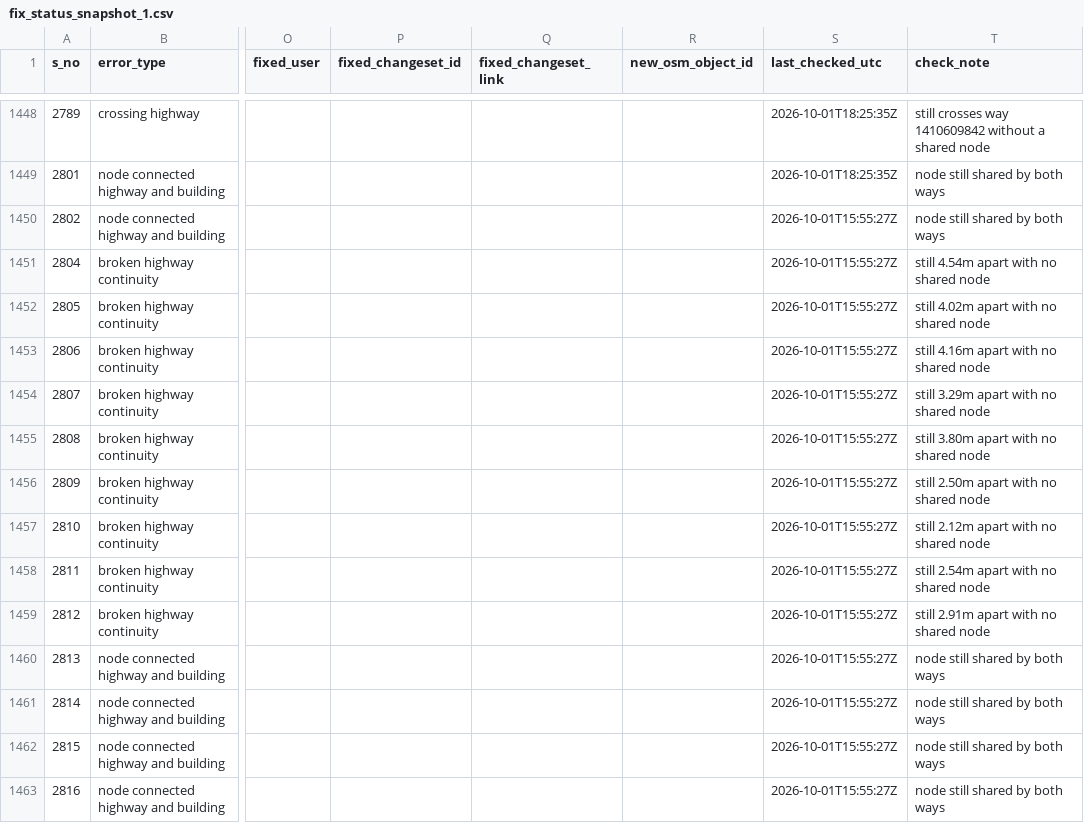
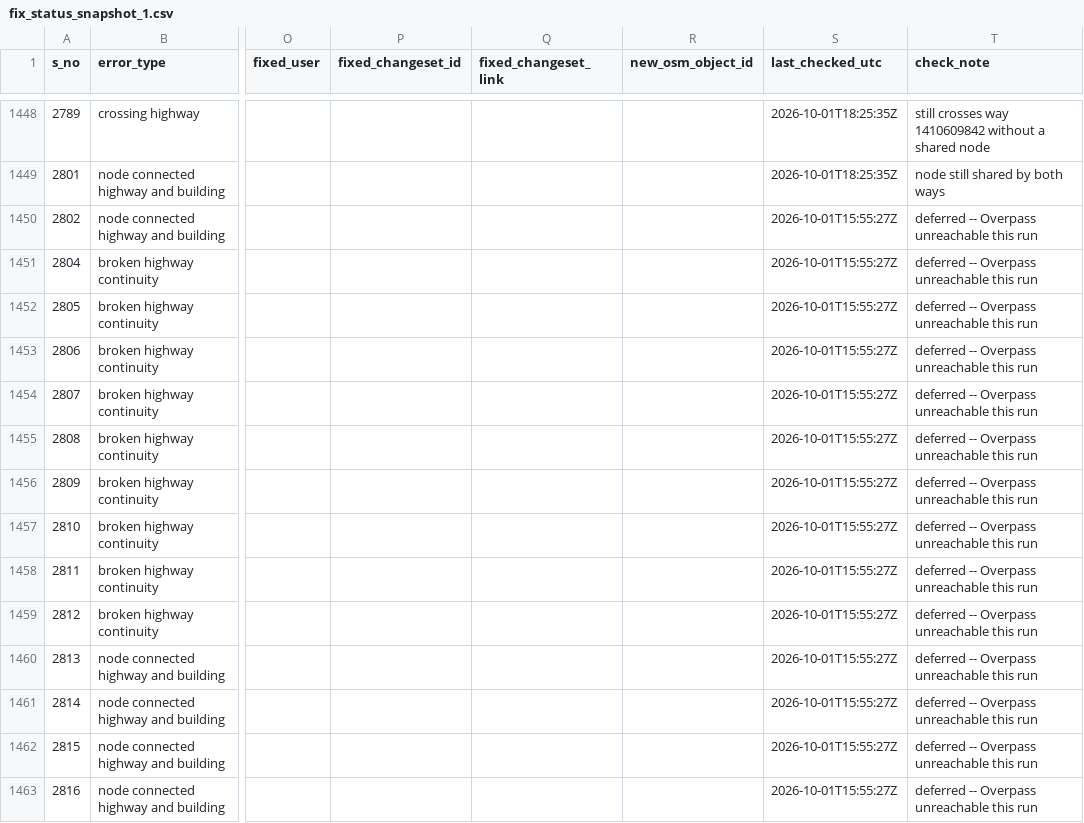
Before and after one commit to KingVik-Planet/OSM_QC_Fix_Tracker.tt_event, a CSV file: data/fix_status_snapshot_1.csv, drawn as a sheet; only a part is shown, gaps mark what is left out; the diff covers the shown part only; the diff names each change by its address in the sheet, - before the commit and + after, or states it on an @@ line.

```diff
--- a/data/fix_status_snapshot_1.csv
+++ b/data/fix_status_snapshot_1.csv
-T1450 (check_note): node still shared by both ways
+T1450 (check_note): deferred -- Overpass unreachable this run
-T1451 (check_note): still 4.54m apart with no shared node
+T1451 (check_note): deferred -- Overpass unreachable this run
-T1452 (check_note): still 4.02m apart with no shared node
+T1452 (check_note): deferred -- Overpass unreachable this run
-T1453 (check_note): still 4.16m apart with no shared node
+T1453 (check_note): deferred -- Overpass unreachable this run
-T1454 (check_note): still 3.29m apart with no shared node
+T1454 (check_note): deferred -- Overpass unreachable this run
-T1455 (check_note): still 3.80m apart with no shared node
+T1455 (check_note): deferred -- Overpass unreachable this run
-T1456 (check_note): still 2.50m apart with no shared node
+T1456 (check_note): deferred -- Overpass unreachable this run
-T1457 (check_note): still 2.12m apart with no shared node
+T1457 (check_note): deferred -- Overpass unreachable this run
-T1458 (check_note): still 2.54m apart with no shared node
+T1458 (check_note): deferred -- Overpass unreachable this run
-T1459 (check_note): still 2.91m apart with no shared node
+T1459 (check_note): deferred -- Overpass unreachable this run
-T1460:T1463 (check_note): node still shared by both ways
+T1460:T1463 (check_note): deferred -- Overpass unreachable this run
```
Also changed, not shown: 101 edited cells elsewhere in this file.
